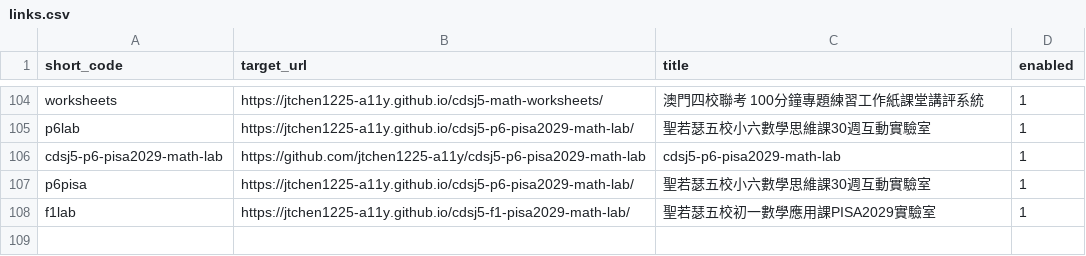
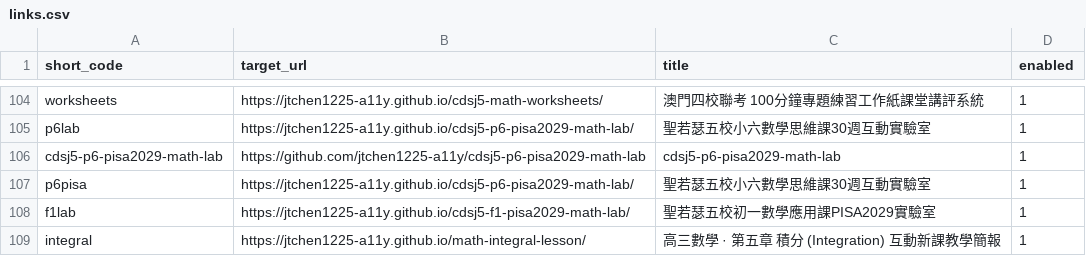
Before and after one commit to jtchen1225-a11y/daydaystudy-short-url, a CSV file: links.csv, drawn as a sheet; only a part is shown, gaps mark what is left out.

Commit message:
feat: 手動新增短網址 /integral

```diff
--- a/links.csv
+++ b/links.csv
@@ -108 +108,2 @@ p6pisa,https://jtchen1225-a11y.github.io/cdsj5-p6-pisa2029-math-lab/,聖若瑟
 f1lab,https://jtchen1225-a11y.github.io/cdsj5-f1-pisa2029-math-lab/,聖若瑟五校初一數學應用課PISA2029實驗室,1
+integral,https://jtchen1225-a11y.github.io/math-integral-lesson/,高三數學 · 第五章 積分 (Integration) 互動新課教學簡報,1
```
